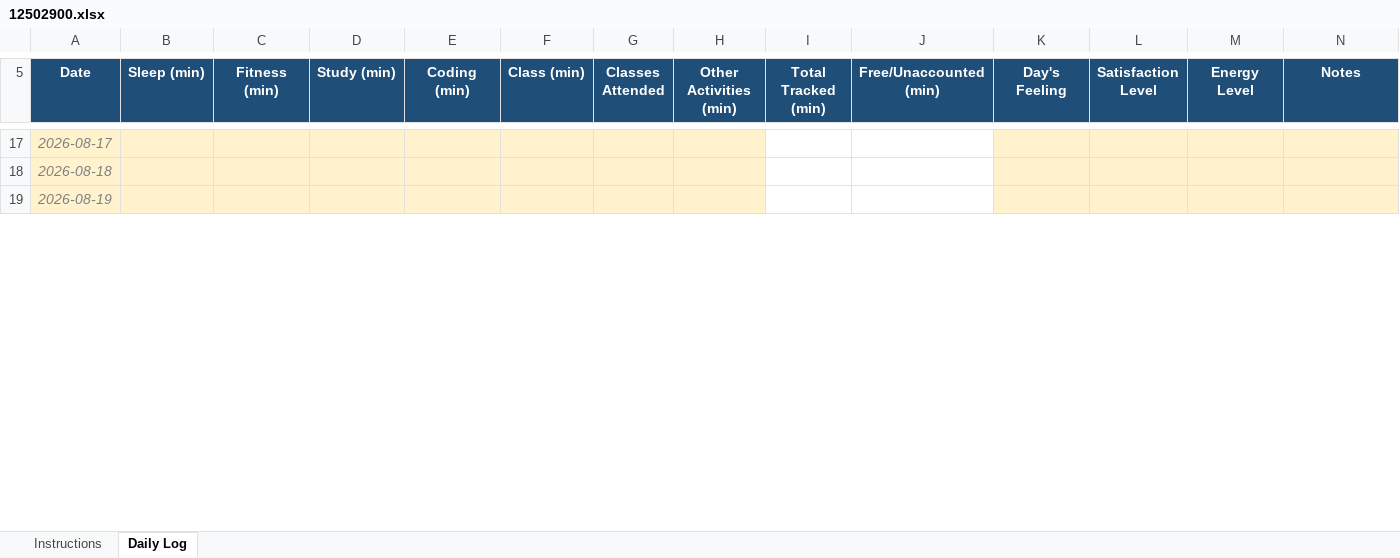
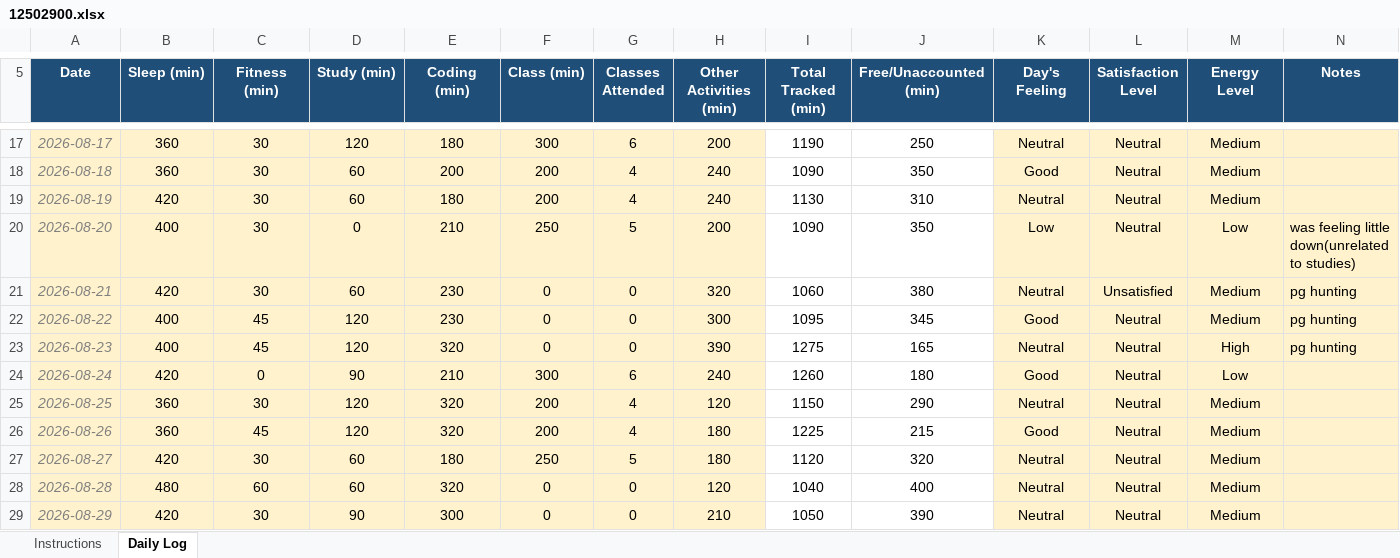
Before and after one commit to umhansabrie/CAP776, an Excel workbook: 12502900.xlsx, sheet Daily Log, drawn as a sheet; only a part is shown, gaps mark what is left out; values as stored, in another font and other column widths than the file's, no borders; conditional formats not drawn; the diff covers the shown part only; the diff names each change by its address in the sheet, - before the commit and + after, or states it on an @@ line.

```diff
--- a/12502900.xlsx (sheet Daily Log)
+++ b/12502900.xlsx (sheet Daily Log)
-B17:B18 (Sleep (min)): (empty)
+B17:B18 (Sleep (min)): 360
-C17:C19 (Fitness (min)): (empty)
+C17:C19 (Fitness (min)): 30
-D17 (Study (min)): (empty)
+D17 (Study (min)): 120
-E17 (Coding (min)): (empty)
+E17 (Coding (min)): 180
-F17 (Class (min)): (empty)
+F17 (Class (min)): 300
-G17 (Classes Attended): (empty)
+G17 (Classes Attended): 6
-H17 (Other Activities (min)): (empty)
+H17 (Other Activities (min)): 200
-I17 (Total Tracked (min)): (empty)
+I17 (Total Tracked (min)): 1190
-J17 (Free/Unaccounted (min)): (empty)
+J17 (Free/Unaccounted (min)): 250
-K17 (Day's Feeling): (empty)
+K17 (Day's Feeling): Neutral
-L17:L19 (Satisfaction Level): (empty)
+L17:L19 (Satisfaction Level): Neutral
-M17:M19 (Energy Level): (empty)
+M17:M19 (Energy Level): Medium
-D18:D19 (Study (min)): (empty)
+D18:D19 (Study (min)): 60
-E18 (Coding (min)): (empty)
+E18 (Coding (min)): 200
-F18:F19 (Class (min)): (empty)
+F18:F19 (Class (min)): 200
-G18:G19 (Classes Attended): (empty)
+G18:G19 (Classes Attended): 4
-H18:H19 (Other Activities (min)): (empty)
+H18:H19 (Other Activities (min)): 240
-I18 (Total Tracked (min)): (empty)
+I18 (Total Tracked (min)): 1090
-J18 (Free/Unaccounted (min)): (empty)
+J18 (Free/Unaccounted (min)): 350
-K18 (Day's Feeling): (empty)
+K18 (Day's Feeling): Good
-B19 (Sleep (min)): (empty)
+B19 (Sleep (min)): 420
-E19 (Coding (min)): (empty)
+E19 (Coding (min)): 180
-I19 (Total Tracked (min)): (empty)
+I19 (Total Tracked (min)): 1130
-J19 (Free/Unaccounted (min)): (empty)
+J19 (Free/Unaccounted (min)): 310
-K19 (Day's Feeling): (empty)
+K19 (Day's Feeling): Neutral
+row 20: 2026-08-20 | 400 | 30 | 0 | 210 | 250 | 5 | 200 | 1090 | 350 | Low | Neutral | Low | was feeling little down(unrelated to studies)
+row 21: 2026-08-21 | 420 | 30 | 60 | 230 | 0 | 0 | 320 | 1060 | 380 | Neutral | Unsatisfied | Medium | pg hunting
+row 22: 2026-08-22 | 400 | 45 | 120 | 230 | 0 | 0 | 300 | 1095 | 345 | Good | Neutral | Medium | pg hunting
+row 23: 2026-08-23 | 400 | 45 | 120 | 320 | 0 | 0 | 390 | 1275 | 165 | Neutral | Neutral | High | pg hunting
+row 24: 2026-08-24 | 420 | 0 | 90 | 210 | 300 | 6 | 240 | 1260 | 180 | Good | Neutral | Low
+row 25: 2026-08-25 | 360 | 30 | 120 | 320 | 200 | 4 | 120 | 1150 | 290 | Neutral | Neutral | Medium
+row 26: 2026-08-26 | 360 | 45 | 120 | 320 | 200 | 4 | 180 | 1225 | 215 | Good | Neutral | Medium
+row 27: 2026-08-27 | 420 | 30 | 60 | 180 | 250 | 5 | 180 | 1120 | 320 | Neutral | Neutral | Medium
+row 28: 2026-08-28 | 480 | 60 | 60 | 320 | 0 | 0 | 120 | 1040 | 400 | Neutral | Neutral | Medium
+row 29: 2026-08-29 | 420 | 30 | 90 | 300 | 0 | 0 | 210 | 1050 | 390 | Neutral | Neutral | Medium
```
Also changed, not shown: 5 added rows and 39 edited cells elsewhere in this sheet, formulas that keep their value.
